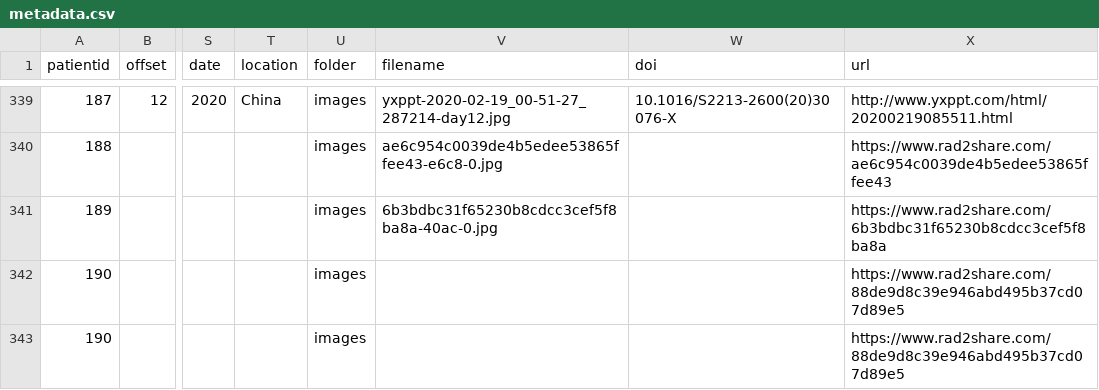
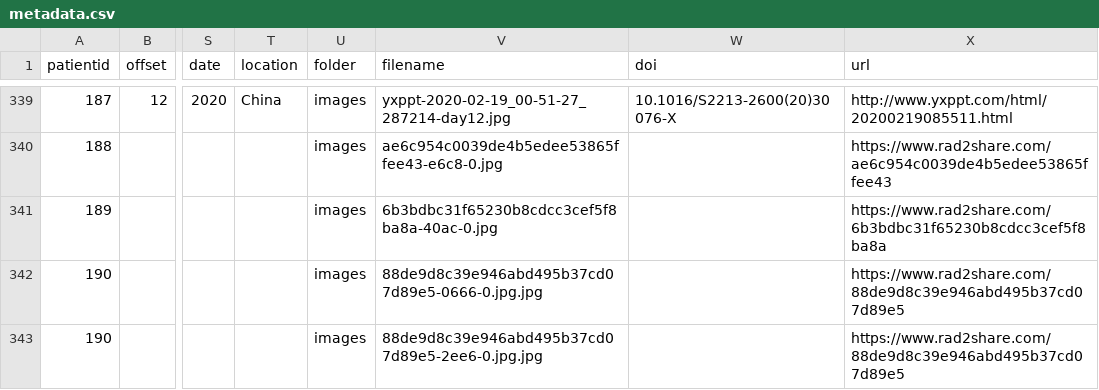
Before and after one commit to bganglia/covid-chestxray-dataset, a CSV file: metadata.csv, drawn as a sheet; only a part is shown, gaps mark what is left out; the diff covers the shown part only; the diff names each change by its address in the sheet, - before the commit and + after, or states it on an @@ line.

```diff
--- a/metadata.csv
+++ b/metadata.csv
-V342 (filename): (empty)
+V342 (filename): 88de9d8c39e946abd495b37cd07d89e5-0666-0.jpg.jpg
-V343 (filename): (empty)
+V343 (filename): 88de9d8c39e946abd495b37cd07d89e5-2ee6-0.jpg.jpg
```
Also changed, not shown: 1 added row and 5 edited cells elsewhere in this file.
